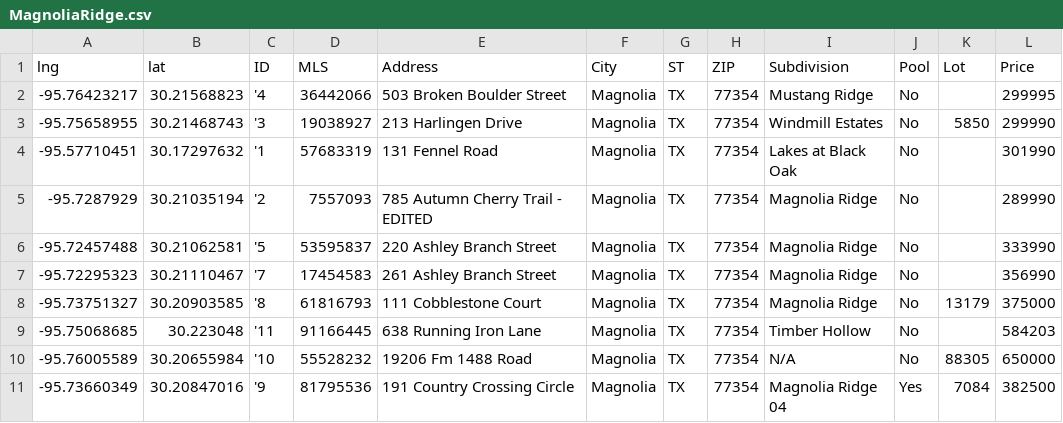
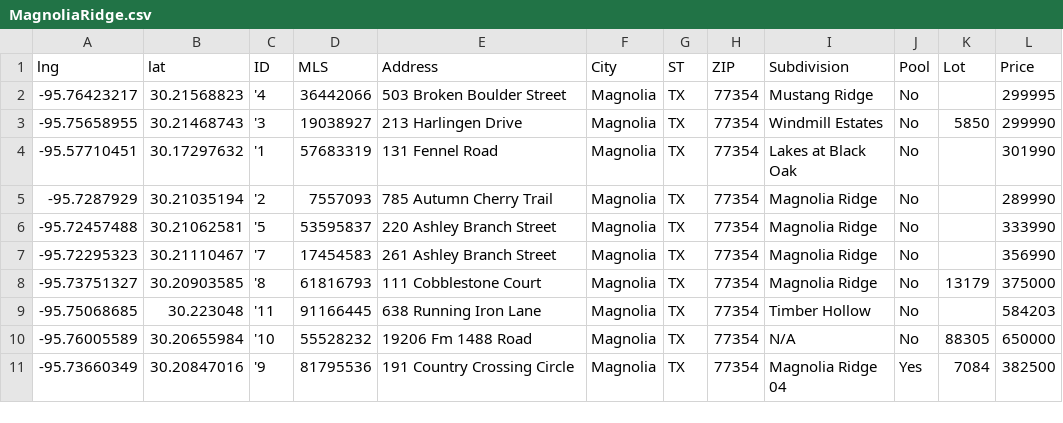
Before and after one commit to jefefennell/csv, a CSV file: MagnoliaRidge.csv, drawn as a sheet.

Commit message:
Fix CSV formatting and remove unnecessary edits

```diff
--- a/MagnoliaRidge.csv
+++ b/MagnoliaRidge.csv
@@ -4,3 +4,3 @@ lng,lat,ID,MLS,Address,City,ST,ZIP,Subdivision,Pool,Lot,Price
 -95.57710451,30.17297632,'1,57683319,131 Fennel Road,Magnolia,TX,77354,Lakes at Black Oak,No,,301990
--95.7287929,30.21035194,'2,7557093,785 Autumn Cherry Trail - EDITED,Magnolia,TX,77354,Magnolia Ridge,No,,289990
+-95.7287929,30.21035194,'2,7557093,785 Autumn Cherry Trail,Magnolia,TX,77354,Magnolia Ridge,No,,289990
 -95.72457488,30.21062581,'5,53595837,220 Ashley Branch Street,Magnolia,TX,77354,Magnolia Ridge,No,,333990
```
